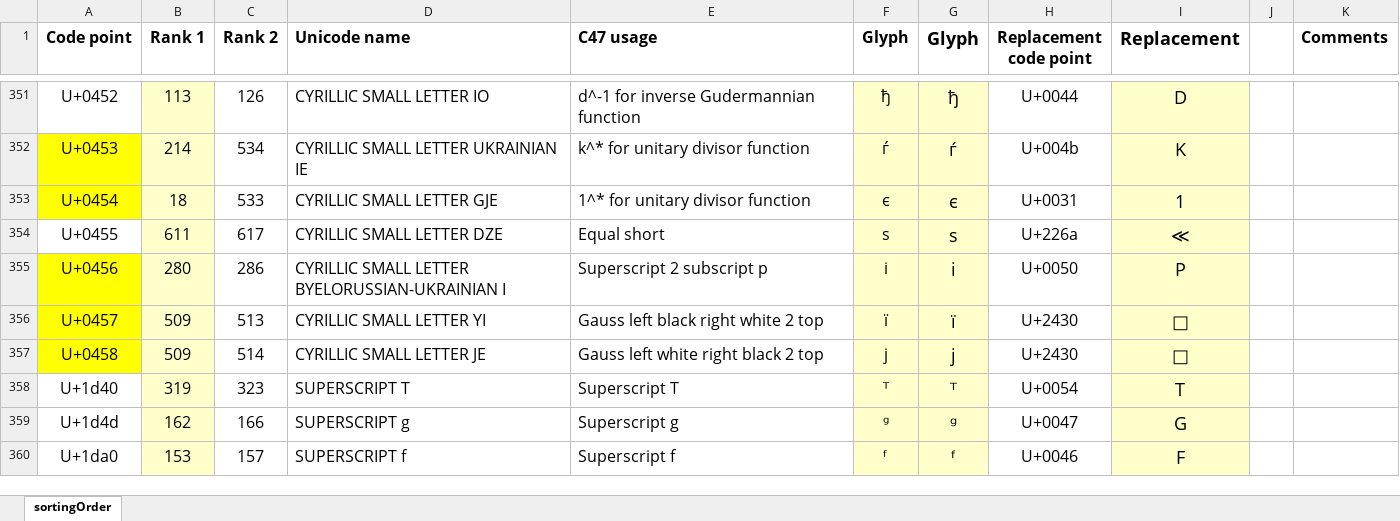
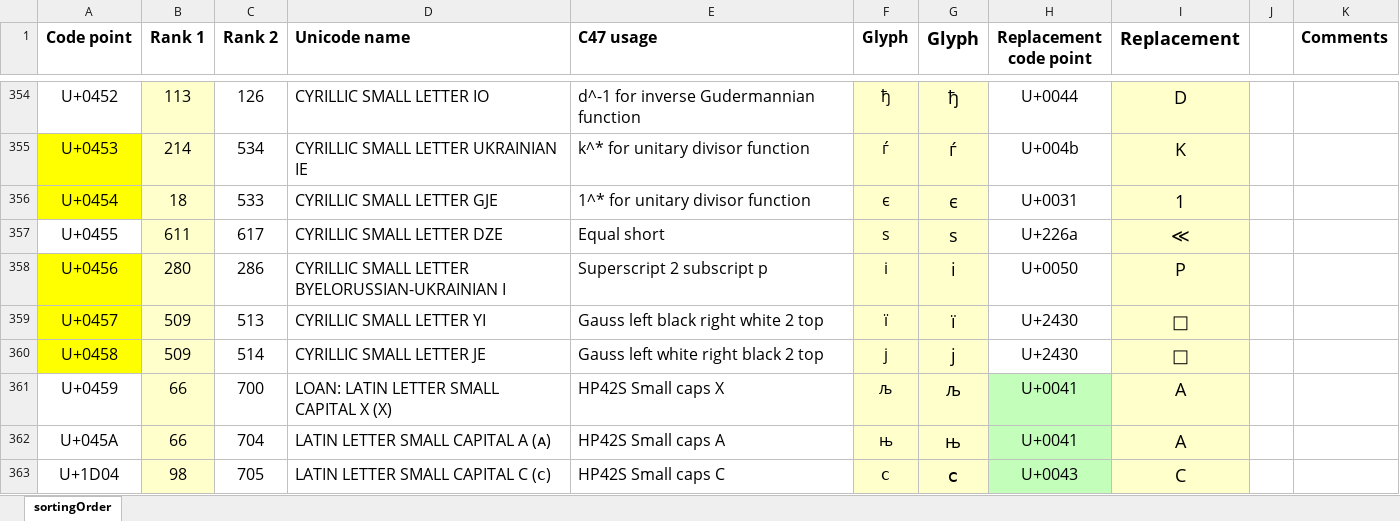
Before and after one commit to ppigazzini/z47, an Excel workbook: res/fonts/sortingOrder.xlsx, sheet sortingOrder, drawn as a sheet; only a part is shown, gaps mark what is left out; the shorter side is filled out with more unchanged rows; values as stored, in another font and other column widths than the file's, no borders; the diff covers the shown part only; the diff names each change by its address in the sheet, - before the commit and + after, or states it on an @@ line.

```diff
--- a/res/fonts/sortingOrder.xlsx (sheet sortingOrder)
+++ b/res/fonts/sortingOrder.xlsx (sheet sortingOrder)
+row 361: U+0459 | 66 | 700 | LOAN: LATIN LETTER SMALL CAPITAL X (X) | HP42S Small caps X | љ | љ | U+0041 | A
+row 362: U+045A | 66 | 704 | LATIN LETTER SMALL CAPITAL A (ᴀ) | HP42S Small caps A | њ | њ | U+0041 | A
+row 363: U+1D04 | 98 | 705 | LATIN LETTER SMALL CAPITAL C (ᴄ) | HP42S Small caps C | ᴄ | ᴄ | U+0043 | C
```
Also changed, not shown: 12 added rows and 6 edited cells elsewhere in this sheet, formulas that keep their value, src/c47/printing/printerFonts.xlsm, 12 other files.
